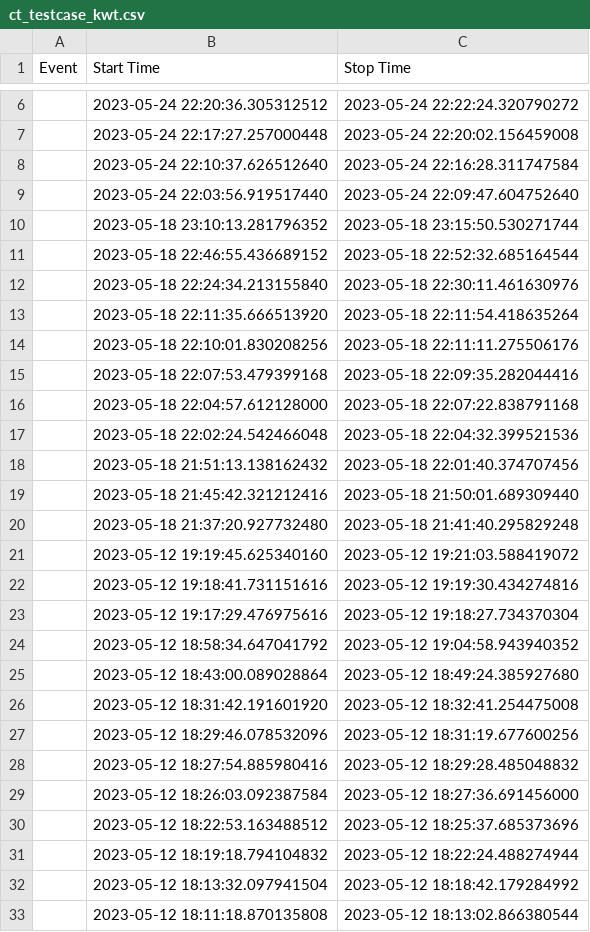
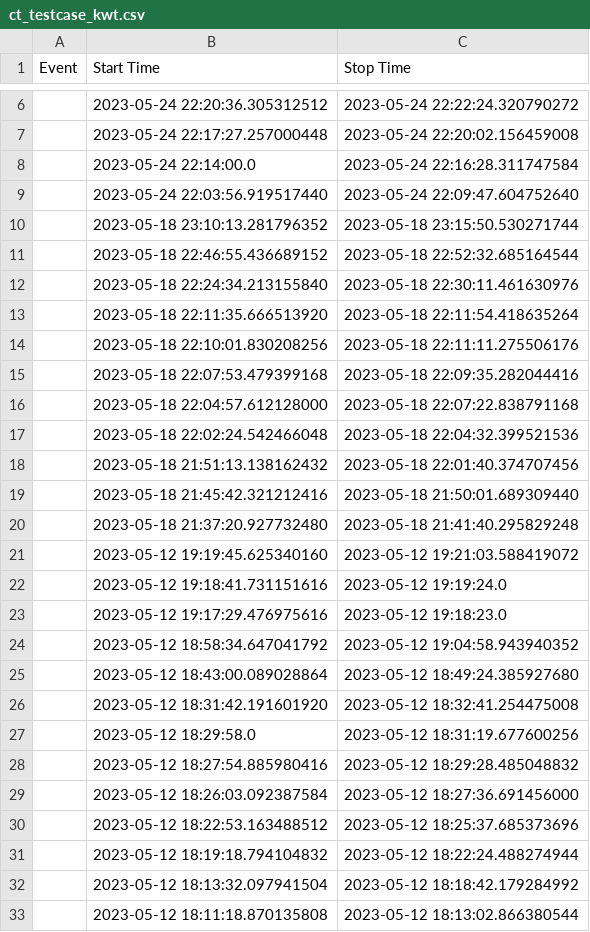
Before and after one commit to MHDLab-Projects/MHD-Photoionization, a CSV file: experiment/metadata/ct_testcase_kwt.csv, drawn as a sheet; only a part is shown, gaps mark what is left out.

Commit message:
updated 53x (seedramp) test case windows rw edit
Rigel edits to test case windows to reduce standard deviation outliers in process inputs. Tested with charts in sim_input_all_rw_la1 excel workbook.

```diff
--- a/experiment/metadata/ct_testcase_kwt.csv
+++ b/experiment/metadata/ct_testcase_kwt.csv
@@ -7,3 +7,3 @@ Event,Start Time,Stop Time
 ,2023-05-24 22:17:27.257000448,2023-05-24 22:20:02.156459008
-,2023-05-24 22:10:37.626512640,2023-05-24 22:16:28.311747584
+,2023-05-24 22:14:00.0,2023-05-24 22:16:28.311747584
 ,2023-05-24 22:03:56.919517440,2023-05-24 22:09:47.604752640
@@ -21,4 +21,4 @@ Event,Start Time,Stop Time
 ,2023-05-12 19:19:45.625340160,2023-05-12 19:21:03.588419072
-,2023-05-12 19:18:41.731151616,2023-05-12 19:19:30.434274816
-,2023-05-12 19:17:29.476975616,2023-05-12 19:18:27.734370304
+,2023-05-12 19:18:41.731151616,2023-05-12 19:19:24.0
+,2023-05-12 19:17:29.476975616,2023-05-12 19:18:23.0
 ,2023-05-12 18:58:34.647041792,2023-05-12 19:04:58.943940352
@@ -26,3 +26,3 @@ Event,Start Time,Stop Time
 ,2023-05-12 18:31:42.191601920,2023-05-12 18:32:41.254475008
-,2023-05-12 18:29:46.078532096,2023-05-12 18:31:19.677600256
+,2023-05-12 18:29:58.0,2023-05-12 18:31:19.677600256
 ,2023-05-12 18:27:54.885980416,2023-05-12 18:29:28.485048832
```
